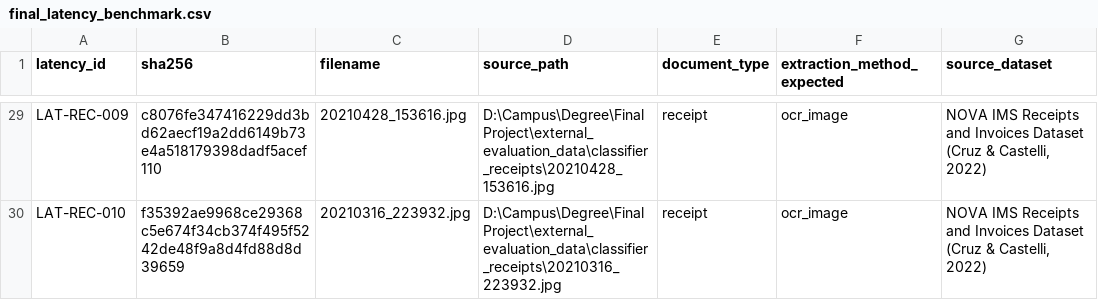
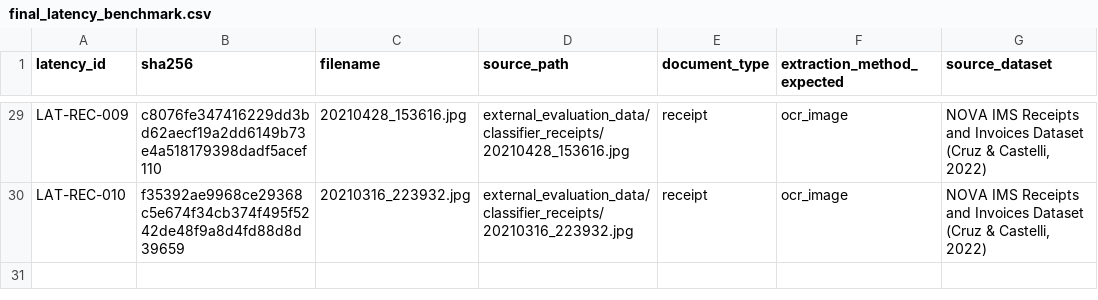
Before and after one commit to Leyan365/intelligent-document-processing-system, a CSV file: evaluation/final_latency_benchmark.csv, drawn as a sheet; only a part is shown, gaps mark what is left out; the diff covers the shown part only; the diff names each change by its address in the sheet, - before the commit and + after, or states it on an @@ line.

```diff
--- a/evaluation/final_latency_benchmark.csv
+++ b/evaluation/final_latency_benchmark.csv
-D29 (source_path): D:\Campus\Degree\Final Project\external_evaluation_data\classifier_receipts\20210428_153616.jpg
+D29 (source_path): external_evaluation_data/classifier_receipts/20210428_153616.jpg
-D30 (source_path): D:\Campus\Degree\Final Project\external_evaluation_data\classifier_receipts\20210316_223932.jpg
+D30 (source_path): external_evaluation_data/classifier_receipts/20210316_223932.jpg
```
Also changed, not shown: 27 edited cells elsewhere in this file, evaluation/final_classifier_challenge.csv, evaluation/final_classifier_challenge_v2.csv, 6 other files.
